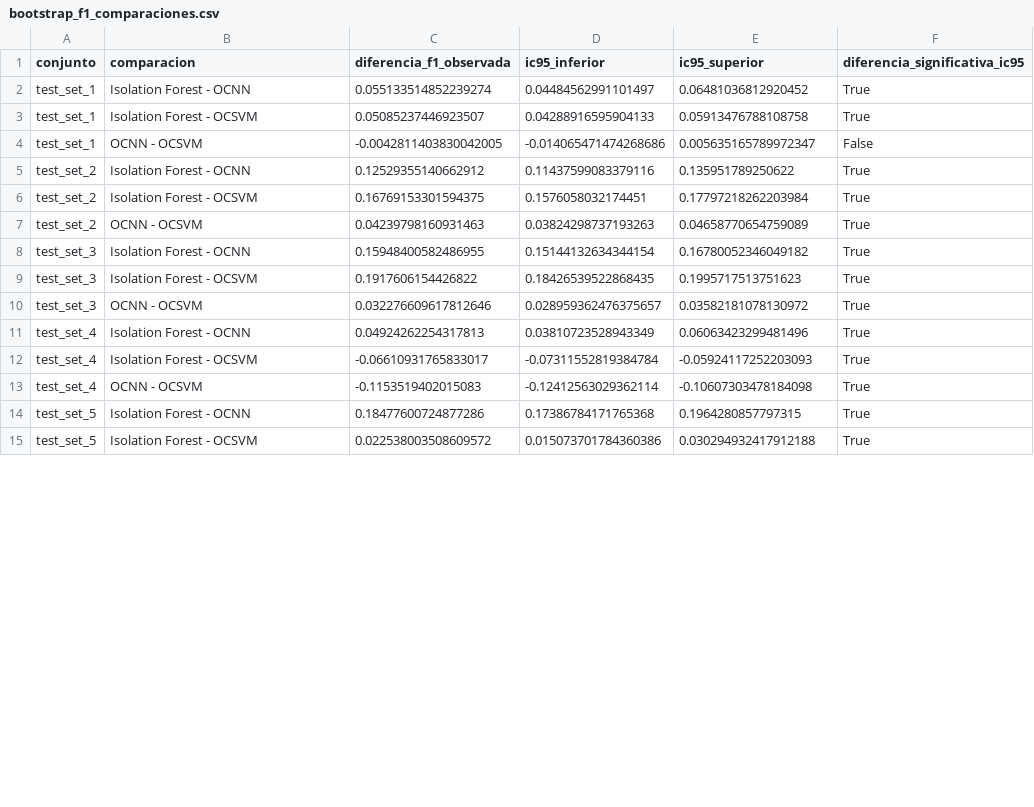
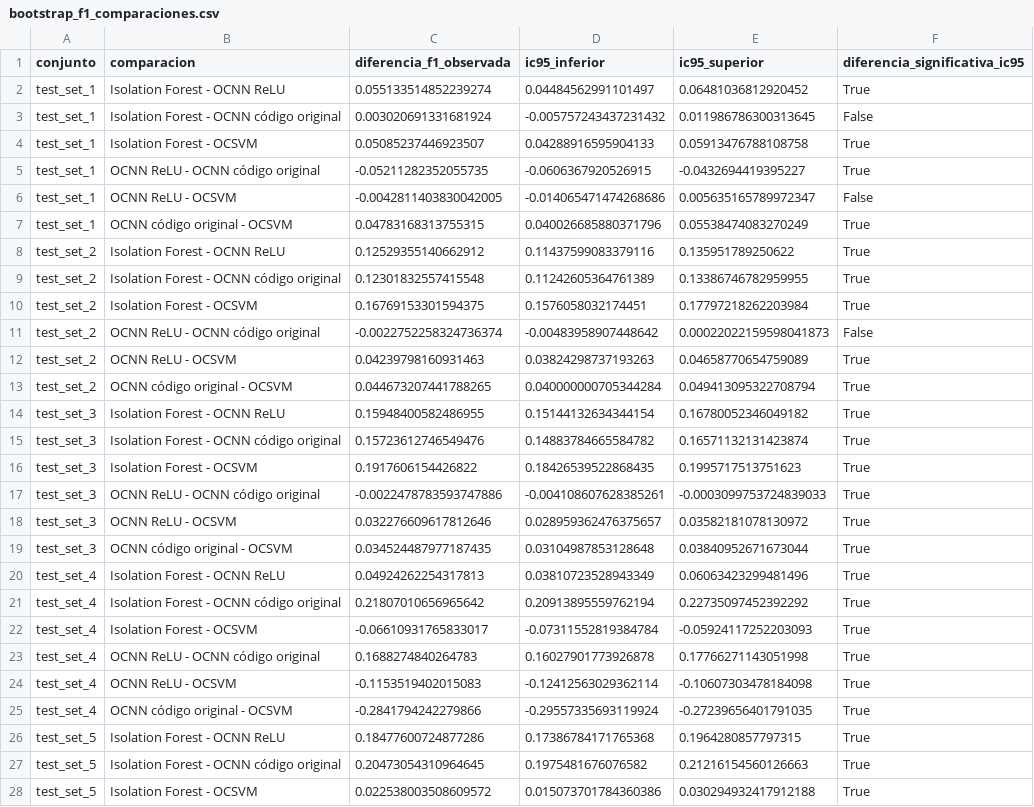
Before and after one commit to RenzoJPRC/replica-tlight, a CSV file: results/bootstrap_f1_comparaciones.csv, drawn as a sheet; only a part is shown; the diff covers the shown part only.

Commit message:
Incluir variante OCNN en bootstrap

```diff
--- a/results/bootstrap_f1_comparaciones.csv
+++ b/results/bootstrap_f1_comparaciones.csv
@@ -1,15 +1,28 @@
 conjunto,comparacion,diferencia_f1_observada,ic95_inferior,ic95_superior,diferencia_significativa_ic95
-test_set_1,Isolation Forest - OCNN,0.055133514852239274,0.04484562991101497,0.06481036812920452,True
+test_set_1,Isolation Forest - OCNN ReLU,0.055133514852239274,0.04484562991101497,0.06481036812920452,True
+test_set_1,Isolation Forest - OCNN código original,0.003020691331681924,-0.005757243437231432,0.011986786300313645,False
 test_set_1,Isolation Forest - OCSVM,0.05085237446923507,0.04288916595904133,0.05913476788108758,True
-test_set_1,OCNN - OCSVM,-0.0042811403830042005,-0.014065471474268686,0.005635165789972347,False
-test_set_2,Isolation Forest - OCNN,0.12529355140662912,0.11437599083379116,0.135951789250622,True
+test_set_1,OCNN ReLU - OCNN código original,-0.05211282352055735,-0.0606367920526915,-0.0432694419395227,True
+test_set_1,OCNN ReLU - OCSVM,-0.0042811403830042005,-0.014065471474268686,0.005635165789972347,False
+test_set_1,OCNN código original - OCSVM,0.04783168313755315,0.040026685880371796,0.05538474083270249,True
+test_set_2,Isolation Forest - OCNN ReLU,0.12529355140662912,0.11437599083379116,0.135951789250622,True
+test_set_2,Isolation Forest - OCNN código original,0.12301832557415548,0.11242605364761389,0.13386746782959955,True
 test_set_2,Isolation Forest - OCSVM,0.16769153301594375,0.1576058032174451,0.17797218262203984,True
-test_set_2,OCNN - OCSVM,0.04239798160931463,0.03824298737193263,0.04658770654759089,True
-test_set_3,Isolation Forest - OCNN,0.15948400582486955,0.15144132634344154,0.16780052346049182,True
+test_set_2,OCNN ReLU - OCNN código original,-0.0022752258324736374,-0.00483958907448642,0.00022022159598041873,False
+test_set_2,OCNN ReLU - OCSVM,0.04239798160931463,0.03824298737193263,0.04658770654759089,True
+test_set_2,OCNN código original - OCSVM,0.044673207441788265,0.040000000705344284,0.049413095322708794,True
+test_set_3,Isolation Forest - OCNN ReLU,0.15948400582486955,0.15144132634344154,0.16780052346049182,True
+test_set_3,Isolation Forest - OCNN código original,0.15723612746549476,0.14883784665584782,0.16571132131423874,True
 test_set_3,Isolation Forest - OCSVM,0.1917606154426822,0.18426539522868435,0.1995717513751623,True
-test_set_3,OCNN - OCSVM,0.032276609617812646,0.028959362476375657,0.03582181078130972,True
-test_set_4,Isolation Forest - OCNN,0.04924262254317813,0.03810723528943349,0.06063423299481496,True
+test_set_3,OCNN ReLU - OCNN código original,-0.0022478783593747886,-0.004108607628385261,-0.0003099753724839033,True
+test_set_3,OCNN ReLU - OCSVM,0.032276609617812646,0.028959362476375657,0.03582181078130972,True
+test_set_3,OCNN código original - OCSVM,0.034524487977187435,0.03104987853128648,0.03840952671673044,True
+test_set_4,Isolation Forest - OCNN ReLU,0.04924262254317813,0.03810723528943349,0.06063423299481496,True
+test_set_4,Isolation Forest - OCNN código original,0.21807010656965642,0.20913895559762194,0.22735097452392292,True
 test_set_4,Isolation Forest - OCSVM,-0.06610931765833017,-0.07311552819384784,-0.05924117252203093,True
-test_set_4,OCNN - OCSVM,-0.1153519402015083,-0.12412563029362114,-0.10607303478184098,True
-test_set_5,Isolation Forest - OCNN,0.18477600724877286,0.17386784171765368,0.1964280857797315,True
+test_set_4,OCNN ReLU - OCNN código original,0.1688274840264783,0.16027901773926878,0.17766271143051998,True
+test_set_4,OCNN ReLU - OCSVM,-0.1153519402015083,-0.12412563029362114,-0.10607303478184098,True
+test_set_4,OCNN código original - OCSVM,-0.2841794242279866,-0.29557335693119924,-0.27239656401791035,True
+test_set_5,Isolation Forest - OCNN ReLU,0.18477600724877286,0.17386784171765368,0.1964280857797315,True
+test_set_5,Isolation Forest - OCNN código original,0.20473054310964645,0.1975481676076582,0.21216154560126663,True
 test_set_5,Isolation Forest - OCSVM,0.022538003508609572,0.015073701784360386,0.030294932417912188,True
```
Also changed, not shown: 2 added rows and 1 edited cell elsewhere in this file, results/bootstrap_f1_resumen.csv, results/comparacion_final.csv, 4 other files.
